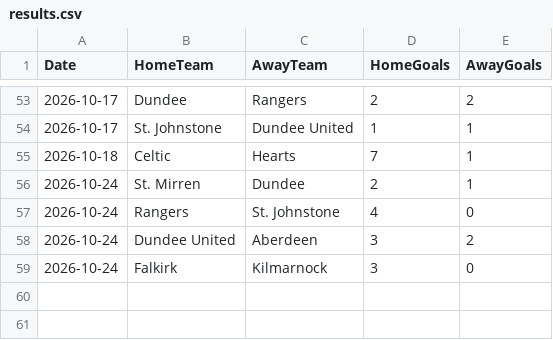
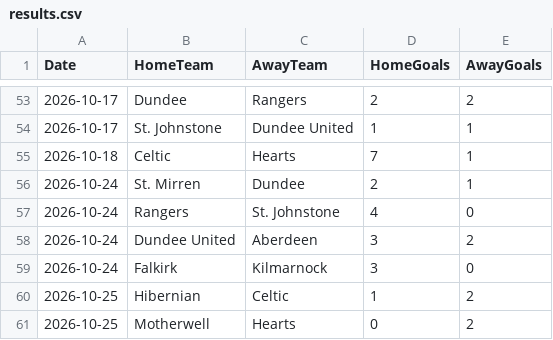
Before and after one commit to redrhino-dot/spl-forecast, a CSV file: results.csv, drawn as a sheet; only a part is shown, gaps mark what is left out.

```diff
--- a/results.csv
+++ b/results.csv
@@ -59 +59,3 @@ Date,HomeTeam,AwayTeam,HomeGoals,AwayGoals
 2026-10-24,Falkirk,Kilmarnock,3,0
+2026-10-25,Hibernian,Celtic,1,2
+2026-10-25,Motherwell,Hearts,0,2
```
Also changed, not shown: team_stats.csv, 2 other files.
